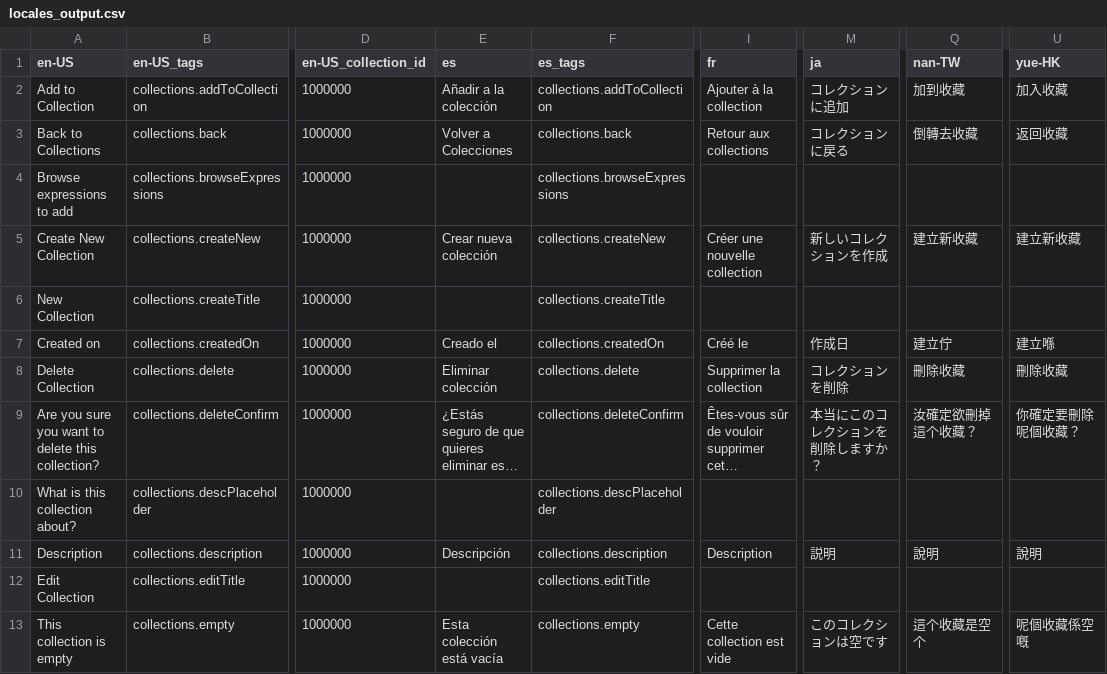
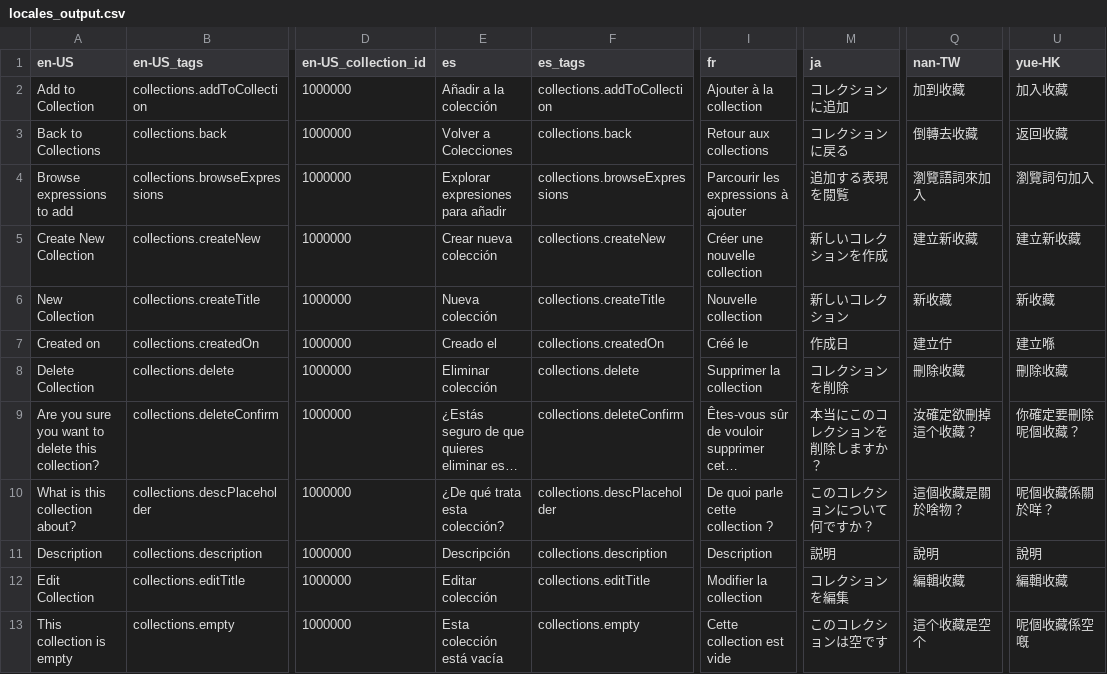
Before and after one commit to tsunhua/langmap, a CSV file: scripts/007_locales_to_csv/locales_output.csv, drawn as a sheet; only a part is shown, gaps mark what is left out; long unchanged cells end in …; the diff covers the shown part only; the diff names each change by its address in the sheet, - before the commit and + after, or states it on an @@ line.

```diff
--- a/scripts/007_locales_to_csv/locales_output.csv
+++ b/scripts/007_locales_to_csv/locales_output.csv
-E4 (es): (empty)
+E4 (es): Explorar expresiones para añadir
-I4 (fr): (empty)
+I4 (fr): Parcourir les expressions à ajouter
-M4 (ja): (empty)
+M4 (ja): 追加する表現を閲覧
-Q4 (nan-TW): (empty)
+Q4 (nan-TW): 瀏覽語詞來加入
-U4 (yue-HK): (empty)
+U4 (yue-HK): 瀏覽詞句加入
-E6 (es): (empty)
+E6 (es): Nueva colección
-I6 (fr): (empty)
+I6 (fr): Nouvelle collection
-M6 (ja): (empty)
+M6 (ja): 新しいコレクション
-Q6 (nan-TW): (empty)
+Q6 (nan-TW): 新收藏
-U6 (yue-HK): (empty)
+U6 (yue-HK): 新收藏
-E10 (es): (empty)
+E10 (es): ¿De qué trata esta colección?
-I10 (fr): (empty)
+I10 (fr): De quoi parle cette collection ?
-M10 (ja): (empty)
+M10 (ja): このコレクションについて何ですか？
-Q10 (nan-TW): (empty)
+Q10 (nan-TW): 這個收藏是關於啥物？
-U10 (yue-HK): (empty)
+U10 (yue-HK): 呢個收藏係關於咩？
-E12 (es): (empty)
+E12 (es): Editar colección
-I12 (fr): (empty)
+I12 (fr): Modifier la collection
-M12 (ja): (empty)
+M12 (ja): コレクションを編集
-Q12 (nan-TW): (empty)
+Q12 (nan-TW): 編輯收藏
-U12 (yue-HK): (empty)
+U12 (yue-HK): 編輯收藏
```
Also changed, not shown: 23 edited cells elsewhere in this file, 10 other files.
